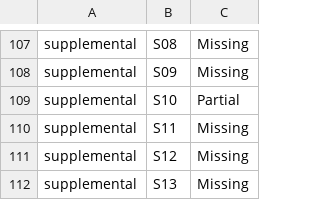
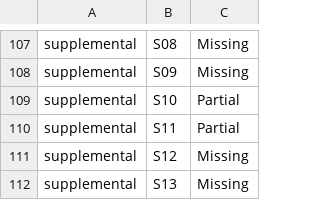
Before and after one commit to harsh-nod/fe2o3, a TSV file: docs/cuda-oxide-parity-status.tsv, drawn as a sheet; only a part is shown, gaps mark what is left out; the diff covers the shown part only.

```diff
--- a/docs/cuda-oxide-parity-status.tsv
+++ b/docs/cuda-oxide-parity-status.tsv
@@ -109,3 +109,3 @@ supplemental	S09	Missing
 supplemental	S10	Partial
-supplemental	S11	Missing
+supplemental	S11	Partial
 supplemental	S12	Missing
```
Also changed, not shown: 7 edited cells elsewhere in this file, 3 other files.
